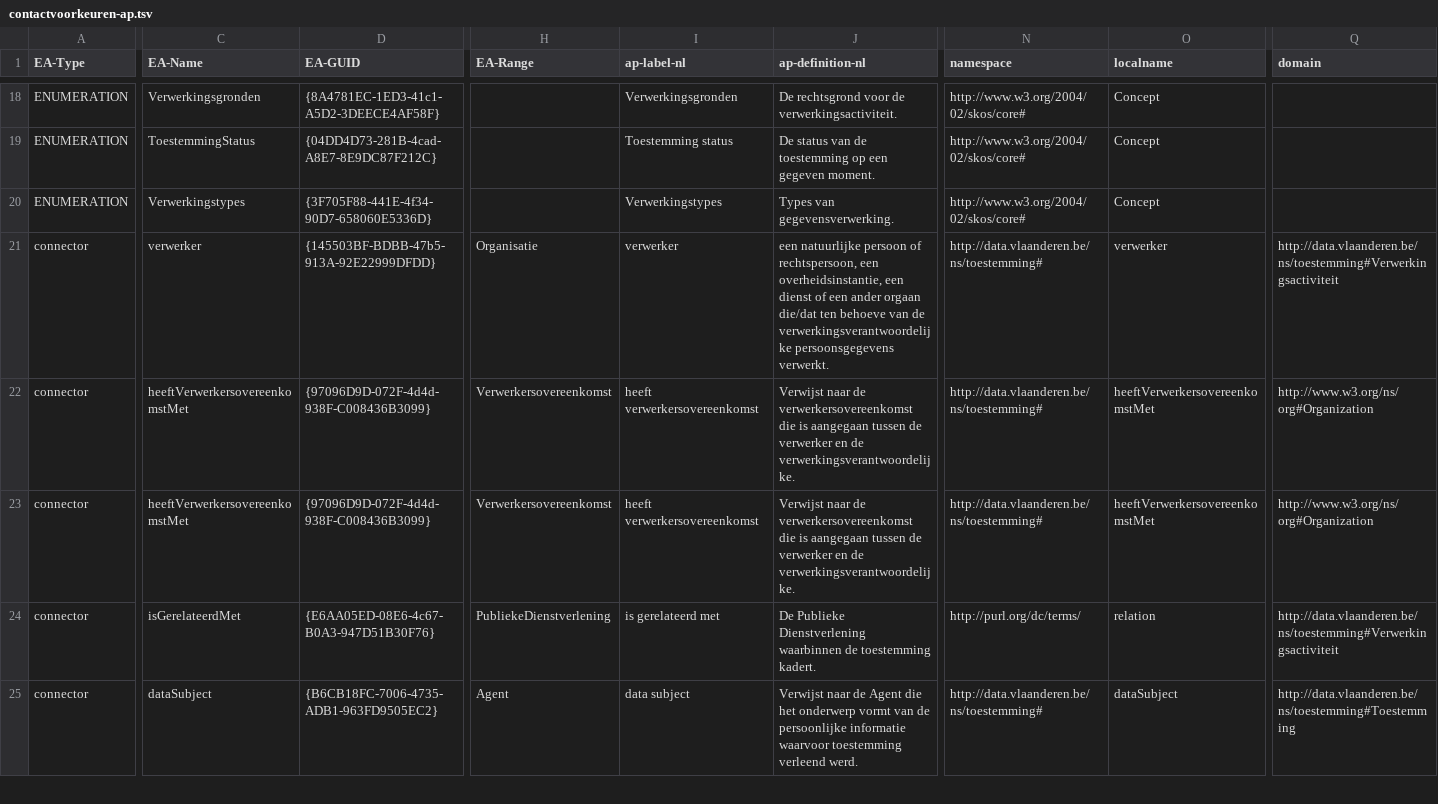
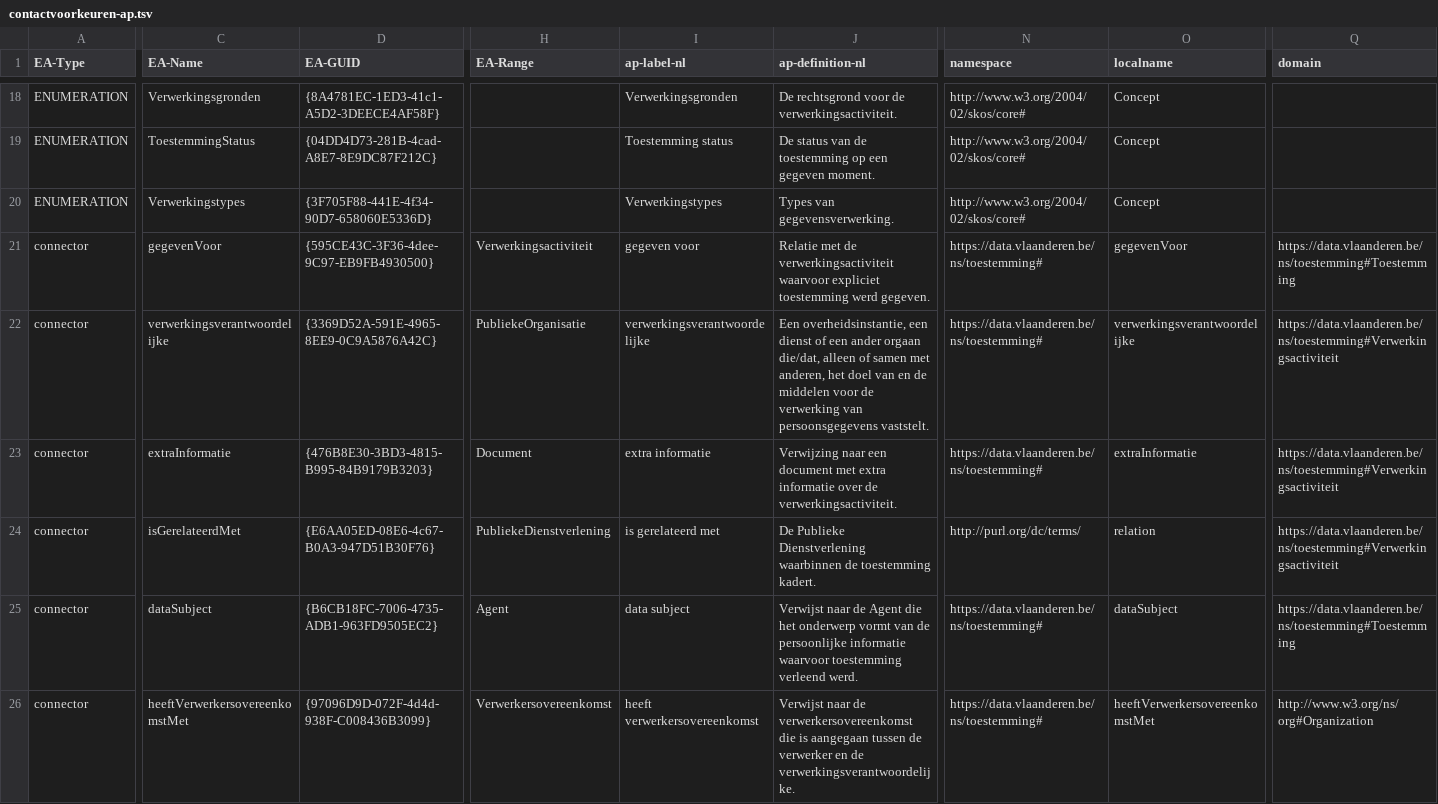
Before and after one commit to Informatievlaanderen/Data.Vlaanderen.be, a TSV file: src/contactvoorkeuren-ap.tsv, drawn as a sheet; only a part is shown, gaps mark what is left out; removed rows and columns are numbered as before the commit, all else as after; rows hold the shown columns only; the diff covers the shown part only; the diff names each change by its address in the sheet, - before the commit and + after, or states it on an @@ line.

```diff
--- a/src/contactvoorkeuren-ap.tsv
+++ b/src/contactvoorkeuren-ap.tsv
+row 21: connector | gegevenVoor | {595CE43C-3F36-4dee-9C97-EB9FB4930500} | Verwerkingsactiviteit | gegeven voor | Relatie met de verwerkingsactiviteit waarvoor expliciet toestemming werd gegeven. | https://data.vlaanderen.be/ns/toestemming# | gegevenVoor | https://data.vlaanderen.be/ns/toestemming#Toestemming
+row 22: connector | verwerkingsverantwoordelijke | {3369D52A-591E-4965-8EE9-0C9A5876A42C} | PubliekeOrganisatie | verwerkingsverantwoordelijke | Een overheidsinstantie, een dienst of een ander orgaan die/dat, alleen of samen met anderen, het doel van en de middelen voor de verwerking van persoonsgegevens vaststelt. | https://data.vlaanderen.be/ns/toestemming# | verwerkingsverantwoordelijke | https://data.vlaanderen.be/ns/toestemming#Verwerkingsactiviteit
-C23 (EA-Name): verwerker
+C23 (EA-Name): extraInformatie
-D23 (EA-GUID): {145503BF-BDBB-47b5-913A-92E22999DFDD}
+D23 (EA-GUID): {476B8E30-3BD3-4815-B995-84B9179B3203}
-H23 (EA-Range): Organisatie
+H23 (EA-Range): Document
-I23 (ap-label-nl): verwerker
+I23 (ap-label-nl): extra informatie
-J23 (ap-definition-nl): een natuurlijke persoon of rechtspersoon, een overheidsinstantie, een dienst of een ander orgaan die/dat ten behoeve van de verwerkingsverantwoordelijke persoonsgegevens verwerkt.
+J23 (ap-definition-nl): Verwijzing naar een document met extra informatie over de verwerkingsactiviteit.
-N23 (namespace): http://data.vlaanderen.be/ns/toestemming#
+N23 (namespace): https://data.vlaanderen.be/ns/toestemming#
-O23 (localname): verwerker
+O23 (localname): extraInformatie
-Q23 (domain): http://data.vlaanderen.be/ns/toestemming#Verwerkingsactiviteit
+Q23 (domain): https://data.vlaanderen.be/ns/toestemming#Verwerkingsactiviteit
-row 22: connector | heeftVerwerkersovereenkomstMet | {97096D9D-072F-4d4d-938F-C008436B3099} | Verwerkersovereenkomst | heeft verwerkersovereenkomst | Verwijst naar de verwerkersovereenkomst die is aangegaan tussen de verwerker en de verwerkingsverantwoordelijke. | http://data.vlaanderen.be/ns/toestemming# | heeftVerwerkersovereenkomstMet | http://www.w3.org/ns/org#Organization
-row 23: connector | heeftVerwerkersovereenkomstMet | {97096D9D-072F-4d4d-938F-C008436B3099} | Verwerkersovereenkomst | heeft verwerkersovereenkomst | Verwijst naar de verwerkersovereenkomst die is aangegaan tussen de verwerker en de verwerkingsverantwoordelijke. | http://data.vlaanderen.be/ns/toestemming# | heeftVerwerkersovereenkomstMet | http://www.w3.org/ns/org#Organization
-Q24 (domain): http://data.vlaanderen.be/ns/toestemming#Verwerkingsactiviteit
+Q24 (domain): https://data.vlaanderen.be/ns/toestemming#Verwerkingsactiviteit
-N25 (namespace): http://data.vlaanderen.be/ns/toestemming#
+N25 (namespace): https://data.vlaanderen.be/ns/toestemming#
-Q25 (domain): http://data.vlaanderen.be/ns/toestemming#Toestemming
+Q25 (domain): https://data.vlaanderen.be/ns/toestemming#Toestemming
+row 26: connector | heeftVerwerkersovereenkomstMet | {97096D9D-072F-4d4d-938F-C008436B3099} | Verwerkersovereenkomst | heeft verwerkersovereenkomst | Verwijst naar de verwerkersovereenkomst die is aangegaan tussen de verwerker en de verwerkingsverantwoordelijke. | https://data.vlaanderen.be/ns/toestemming# | heeftVerwerkersovereenkomstMet | http://www.w3.org/ns/org#Organization
```
Also changed, not shown: 1 added row, 2 removed rows and 33 edited cells elsewhere in this file, src/melding-ap.tsv, src/notificatie-ap.tsv, 43 other files.
